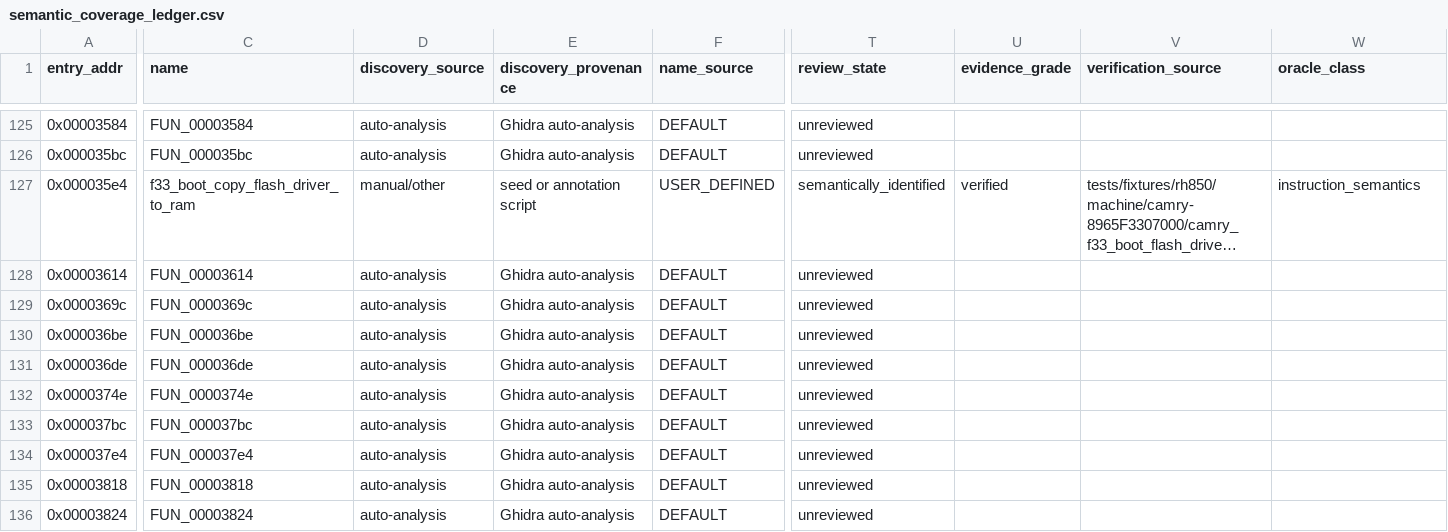
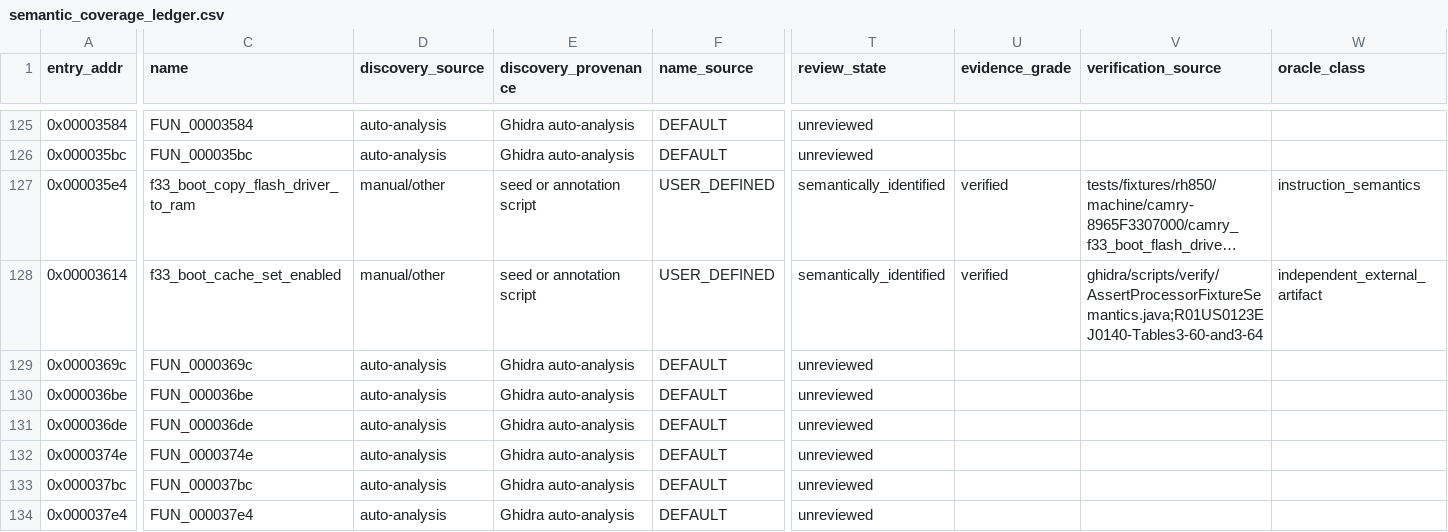
Before and after one commit to kaikozlov/ghidra_rh850, a CSV file: data/targets/camry-8965F3307000/semantic_coverage_ledger.csv, drawn as a sheet; only a part is shown, gaps mark what is left out; the shorter side is filled out with more unchanged rows; long unchanged cells end in …; the diff covers the shown part only; the diff names each change by its address in the sheet, - before the commit and + after, or states it on an @@ line.

```diff
--- a/data/targets/camry-8965F3307000/semantic_coverage_ledger.csv
+++ b/data/targets/camry-8965F3307000/semantic_coverage_ledger.csv
-C128 (name): FUN_00003614
+C128 (name): f33_boot_cache_set_enabled
-D128 (discovery_source): auto-analysis
+D128 (discovery_source): manual/other
-E128 (discovery_provenance): Ghidra auto-analysis
+E128 (discovery_provenance): seed or annotation script
-F128 (name_source): DEFAULT
+F128 (name_source): USER_DEFINED
-T128 (review_state): unreviewed
+T128 (review_state): semantically_identified
-U128 (evidence_grade): (empty)
+U128 (evidence_grade): verified
-V128 (verification_source): (empty)
+V128 (verification_source): ghidra/scripts/verify/AssertProcessorFixtureSemantics.java;R01US0123EJ0140-Tables3-60-and3-64
-W128 (oracle_class): (empty)
+W128 (oracle_class): independent_external_artifact
```
Also changed, not shown: 3 edited cells elsewhere in this file, data/targets/camry-8965F3307000/semantic_review_status.csv, 33 other files.
